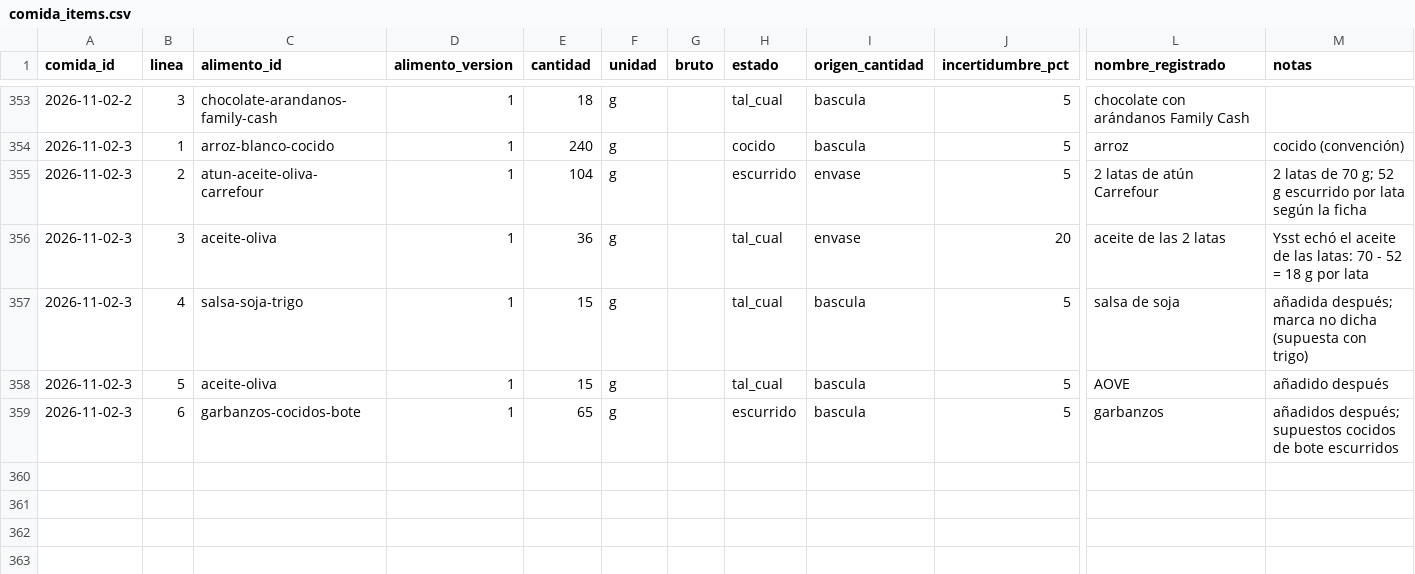
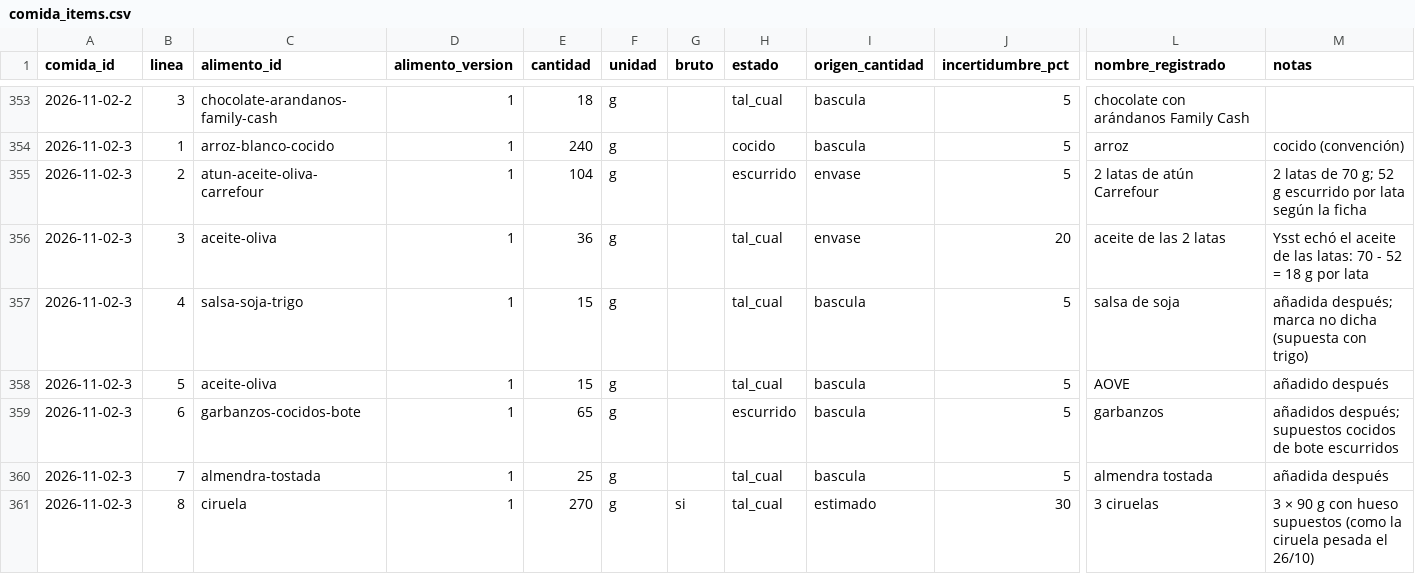
Before and after one commit to DreiSup/salud, a CSV file: datos/comida_items.csv, drawn as a sheet; only a part is shown, gaps mark what is left out; rows hold the shown columns only; the diff names each change by its address in the sheet, - before the commit and + after, or states it on an @@ line.

```diff
--- a/datos/comida_items.csv
+++ b/datos/comida_items.csv
+row 360: 2026-11-02-3 | 7 | almendra-tostada | 1 | 25 | g |  | tal_cual | bascula | 5 | almendra tostada | añadida después
+row 361: 2026-11-02-3 | 8 | ciruela | 1 | 270 | g | si | tal_cual | estimado | 30 | 3 ciruelas | 3 × 90 g con hueso supuestos (como la ciruela pesada el 26/10)
```
Also changed, not shown: datos/comidas.csv, datos/dias.csv.
